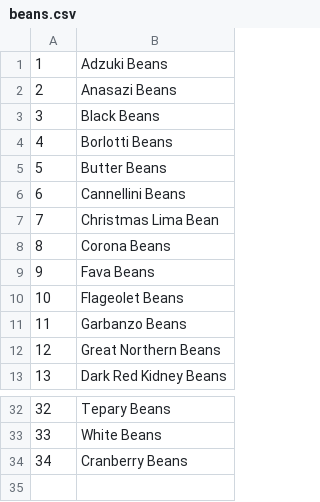
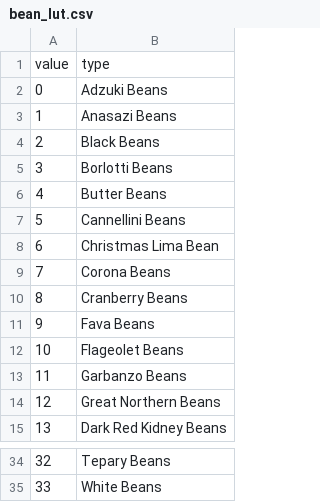
Before and after one commit to MaksimStadler/Bean-Advisor, a CSV file: bean_lut.csv (was beans.csv), drawn as a sheet; only a part is shown, gaps mark what is left out; addresses are those after the commit; the diff names each change by its address in the sheet, - before the commit and + after, or states it on an @@ line.

```diff
--- a/beans.csv
+++ b/bean_lut.csv
+row 1: value | type
@@ column A renumbered between rows 2 and 9 @@
@@ row 34 moved to row 10: 8 @@
```
Also changed, not shown: 1 other file.
